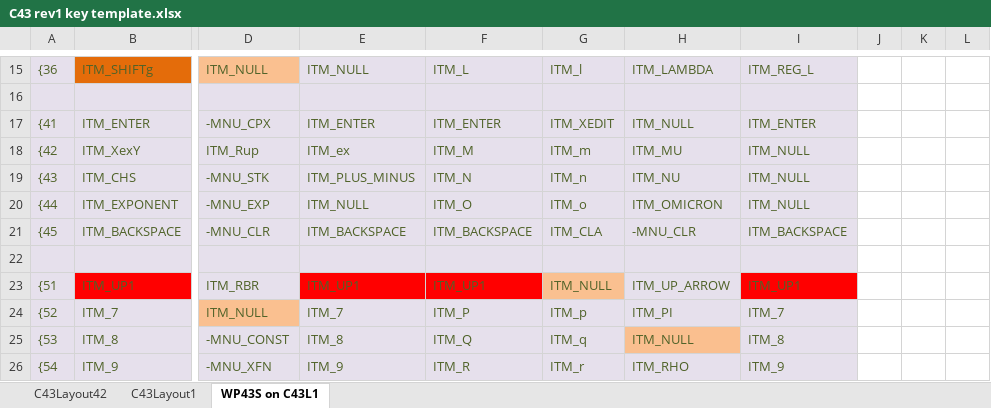
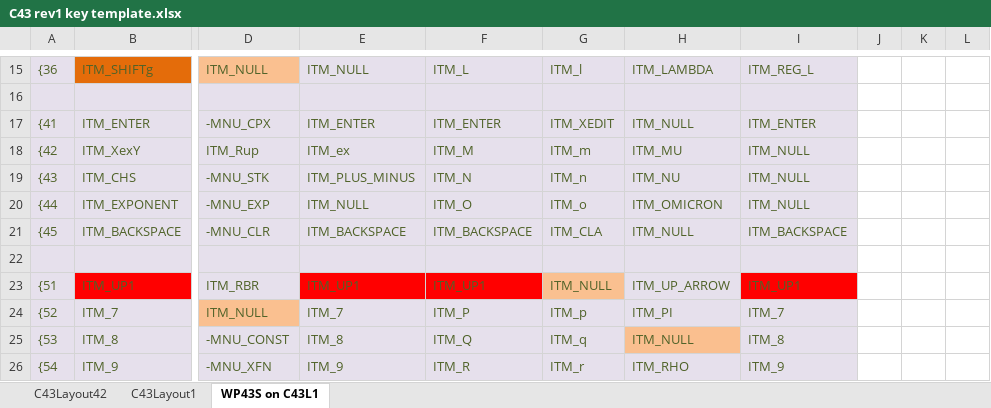
Before and after one commit to semi-simple/C43-mirror, an Excel workbook: src/C43 rev1 key template.xlsx, sheet WP43S on C43L1, drawn as a sheet; only a part is shown, gaps mark what is left out; values as stored, in another font and other column widths than the file's, no borders; the diff covers the shown part only; the diff names each change by its address in the sheet, - before the commit and + after, or states it on an @@ line.

```diff
--- a/src/C43 rev1 key template.xlsx (sheet WP43S on C43L1)
+++ b/src/C43 rev1 key template.xlsx (sheet WP43S on C43L1)
-H21: -MNU_CLR
+H21: ITM_NULL
```
Also changed, not shown: 2 edited cells elsewhere in this sheet, sheet C43Layout42, sheet C43Layout1, 4 other files.
